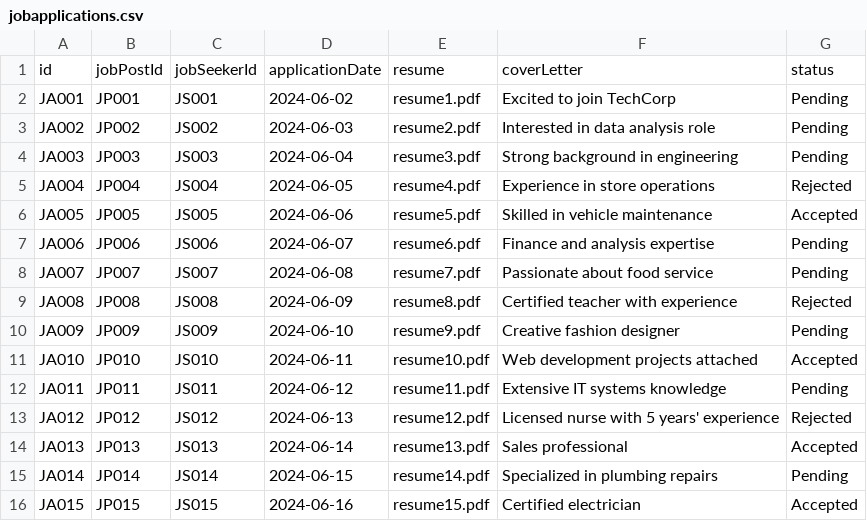
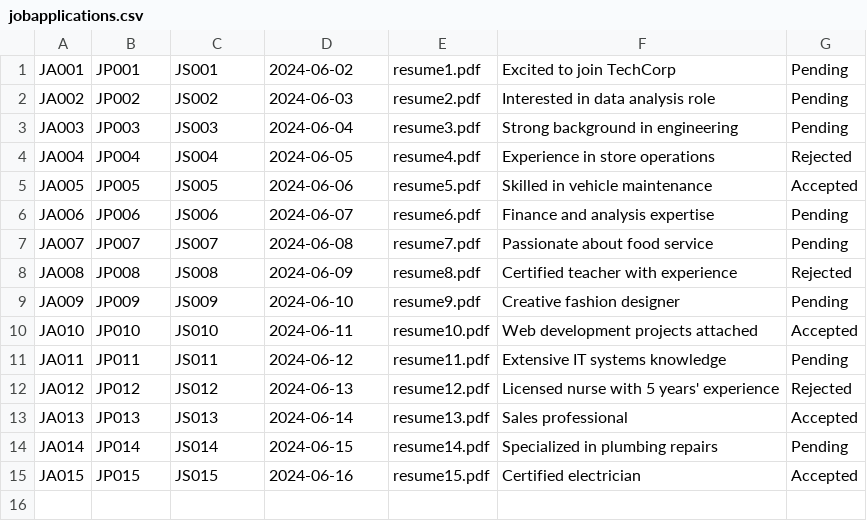
Before and after one commit to KyleVincentPino/MyResources, a CSV file: JobSeekerApp/CSV/jobapplications.csv, drawn as a sheet; the diff names each change by its address in the sheet, - before the commit and + after, or states it on an @@ line.

Commit message:
Update jobapplications.csv

```diff
--- a/JobSeekerApp/CSV/jobapplications.csv
+++ b/JobSeekerApp/CSV/jobapplications.csv
-row 1: id | jobPostId | jobSeekerId | applicationDate | resume | coverLetter | status
```
